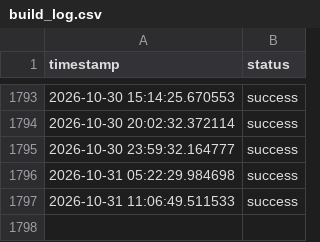
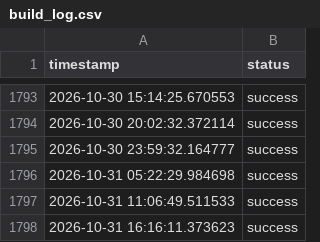
Before and after one commit to MomenWael429/data-pipeline-kpi, a CSV file: data/build_log.csv, drawn as a sheet; only a part is shown, gaps mark what is left out.

```diff
--- a/data/build_log.csv
+++ b/data/build_log.csv
@@ -1797 +1797,2 @@ timestamp,status
 2026-10-31 11:06:49.511533,success
+2026-10-31 16:16:11.373623,success
```
Also changed, not shown: data/data.csv, 2 other files.
